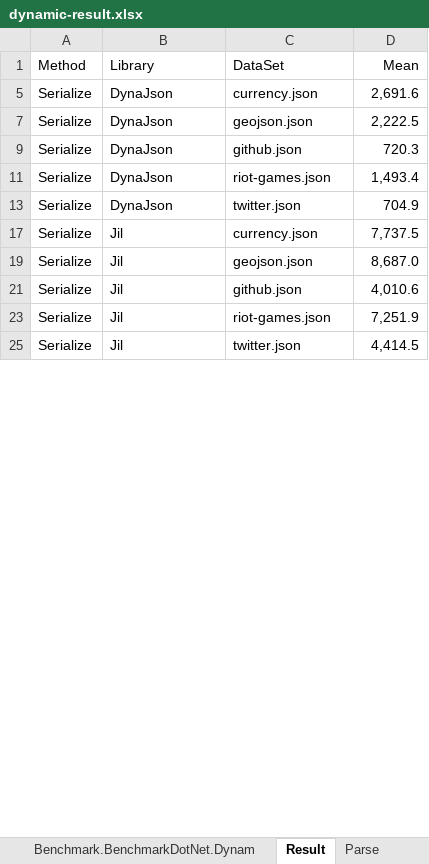
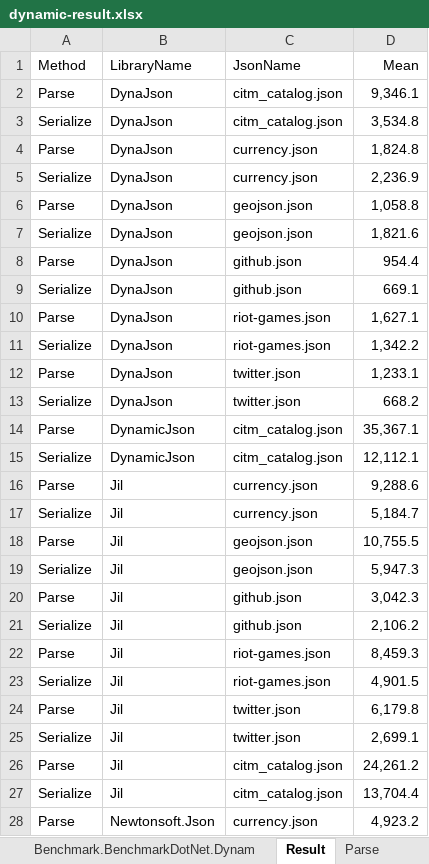
Before and after one commit to fujieda/DynaJson, an Excel workbook: Benchmark/dynamic-result.xlsx, sheet Result, drawn as a sheet; only a part is shown; values as stored, in another font and other column widths than the file's, no borders; the diff covers the shown part only; the diff names each change by its address in the sheet, - before the commit and + after, or states it on an @@ line.

Commit message:
Update benchmark results

```diff
--- a/Benchmark/dynamic-result.xlsx (sheet Result)
+++ b/Benchmark/dynamic-result.xlsx (sheet Result)
-B1: Library
+B1: LibraryName
-C1: DataSet
+C1: JsonName
+row 2: Parse | DynaJson | citm_catalog.json | 9,346.1
+row 3: Serialize | DynaJson | citm_catalog.json | 3,534.8
+row 4: Parse | DynaJson | currency.json | 1,824.8
-D5 (Mean): 2,691.6
+D5 (Mean): 2,236.9
+row 6: Parse | DynaJson | geojson.json | 1,058.8
-D7 (Mean): 2,222.5
+D7 (Mean): 1,821.6
+row 8: Parse | DynaJson | github.json | 954.4
-D9 (Mean): 720.3
+D9 (Mean): 669.1
+row 10: Parse | DynaJson | riot-games.json | 1,627.1
-D11 (Mean): 1,493.4
+D11 (Mean): 1,342.2
+row 12: Parse | DynaJson | twitter.json | 1,233.1
-D13 (Mean): 704.9
+D13 (Mean): 668.2
+row 14: Parse | DynamicJson | citm_catalog.json | 35,367.1
+row 15: Serialize | DynamicJson | citm_catalog.json | 12,112.1
+row 16: Parse | Jil | currency.json | 9,288.6
-D17 (Mean): 7,737.5
+D17 (Mean): 5,184.7
+row 18: Parse | Jil | geojson.json | 10,755.5
-D19 (Mean): 8,687.0
+D19 (Mean): 5,947.3
+row 20: Parse | Jil | github.json | 3,042.3
-D21 (Mean): 4,010.6
+D21 (Mean): 2,106.2
+row 22: Parse | Jil | riot-games.json | 8,459.3
-D23 (Mean): 7,251.9
+D23 (Mean): 4,901.5
+row 24: Parse | Jil | twitter.json | 6,179.8
-D25 (Mean): 4,414.5
+D25 (Mean): 2,699.1
+row 26: Parse | Jil | citm_catalog.json | 24,261.2
+row 27: Serialize | Jil | citm_catalog.json | 13,704.4
+row 28: Parse | Newtonsoft.Json | currency.json | 4,923.2
```
Also changed, not shown: 18 added rows and 15 edited cells elsewhere in this sheet, sheet Benchmark.BenchmarkDotNet.Dynam, sheet Parse Pivot, sheet citm Pivot, sheet Parse, sheet Serialize, sheet citm, other sheet tabs, hidden cells, charts or pictures, Benchmark/static-result.xlsx, 1 other file.
